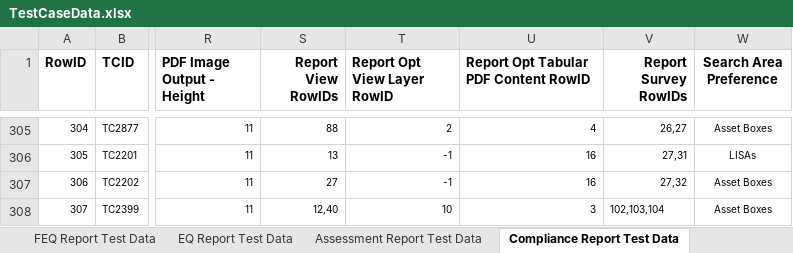
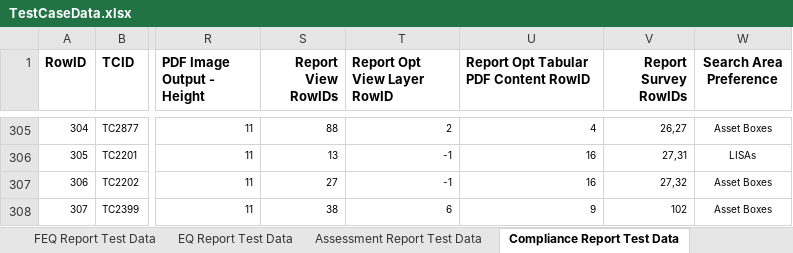
Before and after one commit to SXiang/JUnitWebTest, an Excel workbook: selenium-wd/data/TestCaseData.xlsx, sheet Compliance Report Test Data, drawn as a sheet; only a part is shown, gaps mark what is left out; values as stored, in another font and other column widths than the file's, no borders; 1 other sheet too large or unreadable and not compared; the diff names each change by its address in the sheet, - before the commit and + after, or states it on an @@ line.

```diff
--- a/selenium-wd/data/TestCaseData.xlsx (sheet Compliance Report Test Data)
+++ b/selenium-wd/data/TestCaseData.xlsx (sheet Compliance Report Test Data)
-S308 (Report View RowIDs): 12,40
+S308 (Report View RowIDs): 38
-T308 (Report Opt View Layer RowID): 10
+T308 (Report Opt View Layer RowID): 6
-U308: 3
+U308: 9
-V308 (Report Survey RowIDs): 102,103,104
+V308 (Report Survey RowIDs): 102
```
Also changed, not shown: 3 other files.
